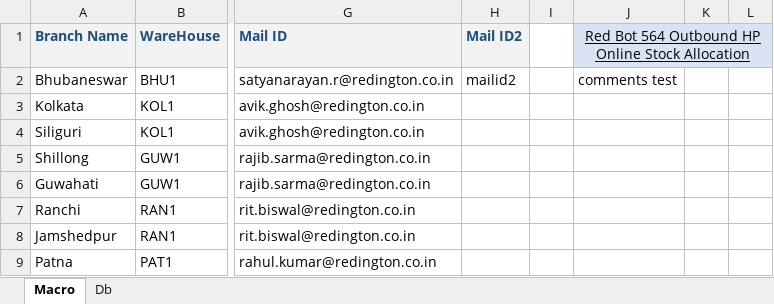
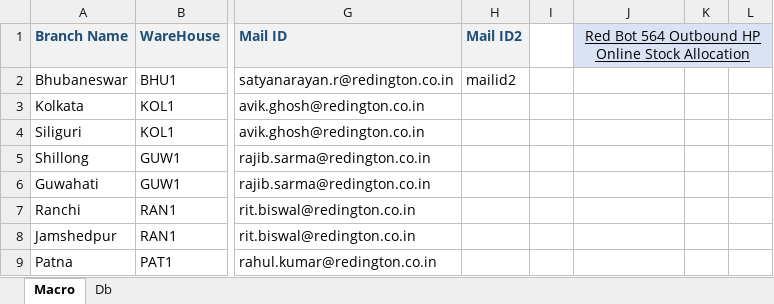
Before and after one commit to ThanisAlbert/Red_Bot_564_StockAllocation, an Excel workbook: Red_Bot_564_Outbound_HP_Online_Stock_Allocation_v3.4.xlsm, sheet Macro, drawn as a sheet; only a part is shown, gaps mark what is left out; values as stored, in another font and other column widths than the file's, no borders; charts and pictures and conditional formats not drawn; the diff names each change by its address in the sheet, - before the commit and + after, or states it on an @@ line.

Commit message:
Thanis_dev_enhancementrequest_cenita

```diff
--- a/Red_Bot_564_Outbound_HP_Online_Stock_Allocation_v3.4.xlsm (sheet Macro)
+++ b/Red_Bot_564_Outbound_HP_Online_Stock_Allocation_v3.4.xlsm (sheet Macro)
-J2: comments test
+J2: (empty)
```
Also changed, not shown: charts or pictures.
